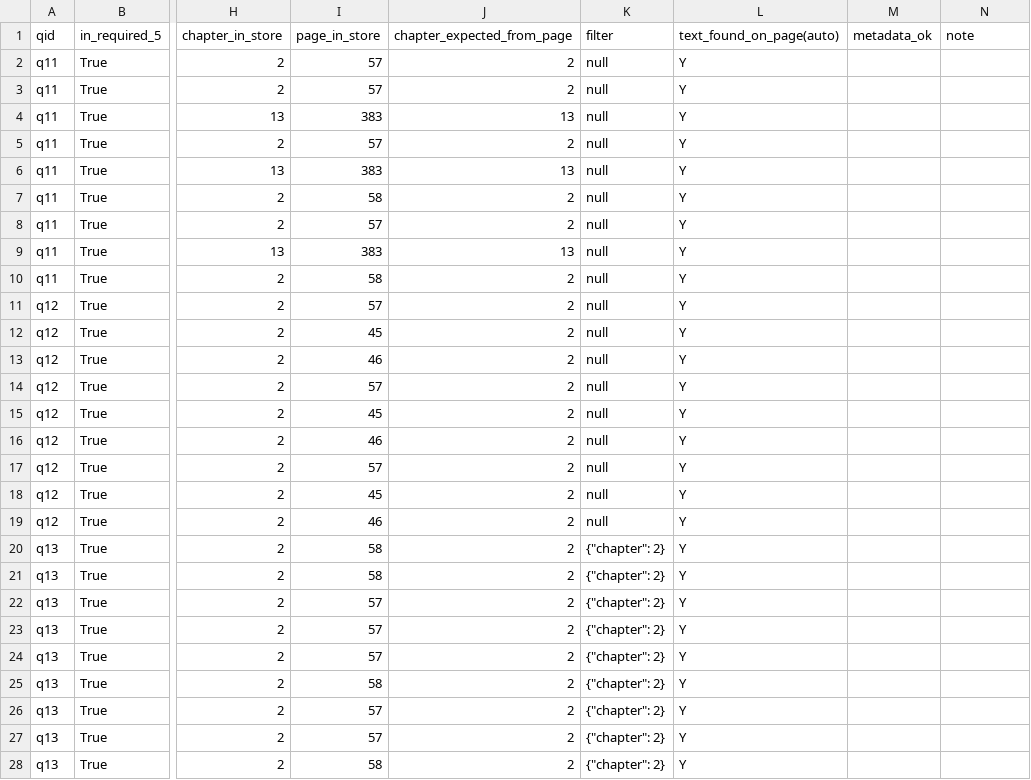
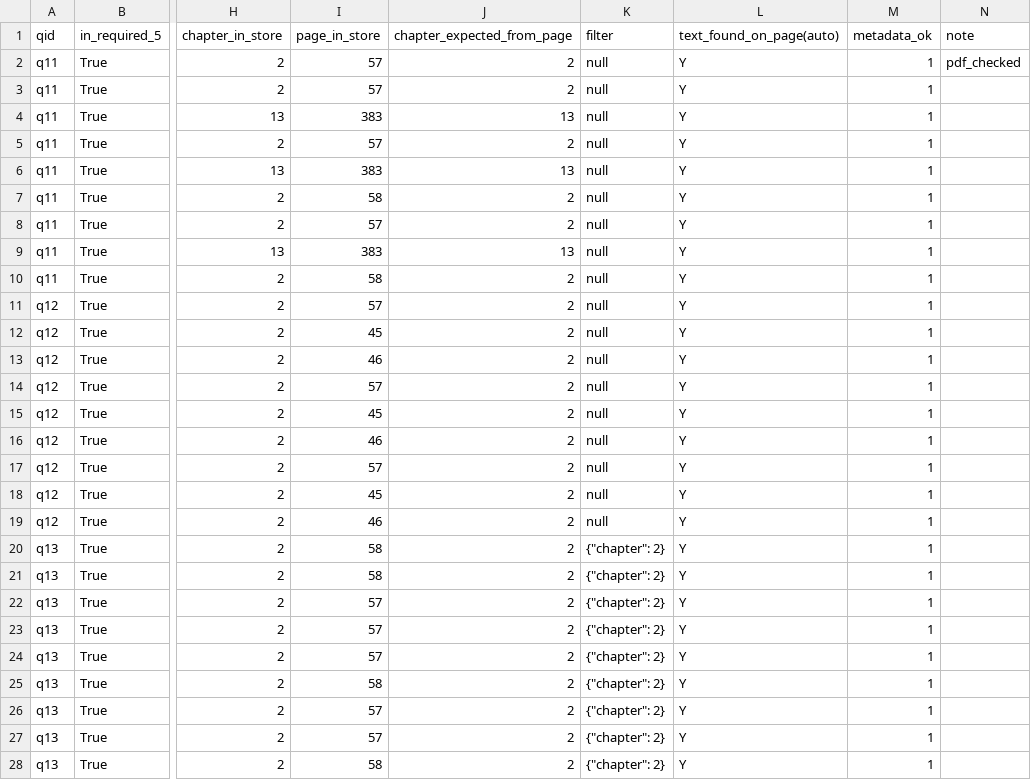
Before and after one commit to BaoAIuet/K5-L3A-Day06-2A202603549-HoangVanBao-DataIngestionEngineering, a CSV file: starter/results/audit_metadata_test.csv, drawn as a sheet; only a part is shown, gaps mark what is left out; the diff covers the shown part only; the diff names each change by its address in the sheet, - before the commit and + after, or states it on an @@ line.

```diff
--- a/starter/results/audit_metadata_test.csv
+++ b/starter/results/audit_metadata_test.csv
-M2:M28 (metadata_ok): (empty)
+M2:M28 (metadata_ok): 1
-N2 (note): (empty)
+N2 (note): pdf_checked
```
Also changed, not shown: 18 edited cells elsewhere in this file, artifacts/experiment_log.csv, starter/results/audit_grounding_test.csv, 6 other files.
